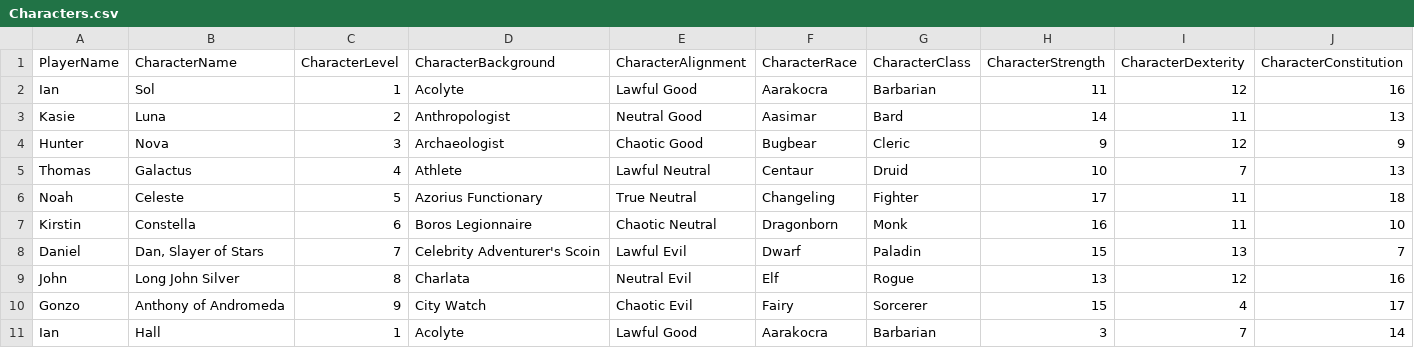
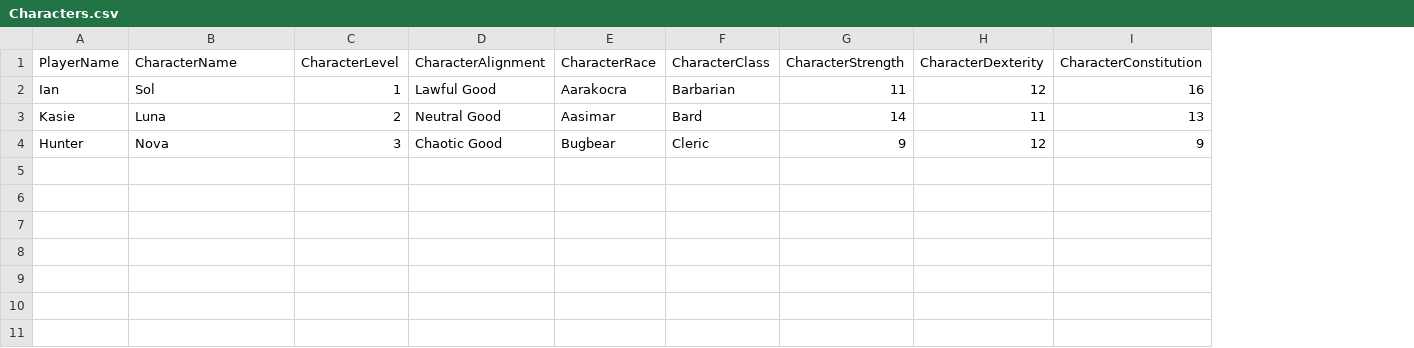
Before and after one commit to IanMcHall/Dungeon-Master-v2, a CSV file: bin/Debug/net5.0/bin/Debug/net5.0/Characters.csv, drawn as a sheet; only a part is shown; rows hold the shown columns only; the diff names each change by its address in the sheet, - before the commit and + after, or states it on an @@ line.

```diff
--- a/bin/Debug/net5.0/bin/Debug/net5.0/Characters.csv
+++ b/bin/Debug/net5.0/bin/Debug/net5.0/Characters.csv
-column D (CharacterBackground), rows 2-4: Acolyte | Anthropologist | Archaeologist
-row 5: Thomas | Galactus | 4 | Athlete | Lawful Neutral | Centaur | Druid | 10 | 7 | 13
-row 6: Noah | Celeste | 5 | Azorius Functionary | True Neutral | Changeling | Fighter | 17 | 11 | 18
-row 7: Kirstin | Constella | 6 | Boros Legionnaire | Chaotic Neutral | Dragonborn | Monk | 16 | 11 | 10
-row 8: Daniel | Dan, Slayer of Stars | 7 | Celebrity Adventurer's Scoin | Lawful Evil | Dwarf | Paladin | 15 | 13 | 7
-row 9: John | Long John Silver | 8 | Charlata | Neutral Evil | Elf | Rogue | 13 | 12 | 16
-row 10: Gonzo | Anthony of Andromeda | 9 | City Watch | Chaotic Evil | Fairy | Sorcerer | 15 | 4 | 17
-row 11: Ian | Hall | 1 | Acolyte | Lawful Good | Aarakocra | Barbarian | 3 | 7 | 14
```
Also changed, not shown: bin/Debug/net5.0/Characters.csv, 8 other files.
